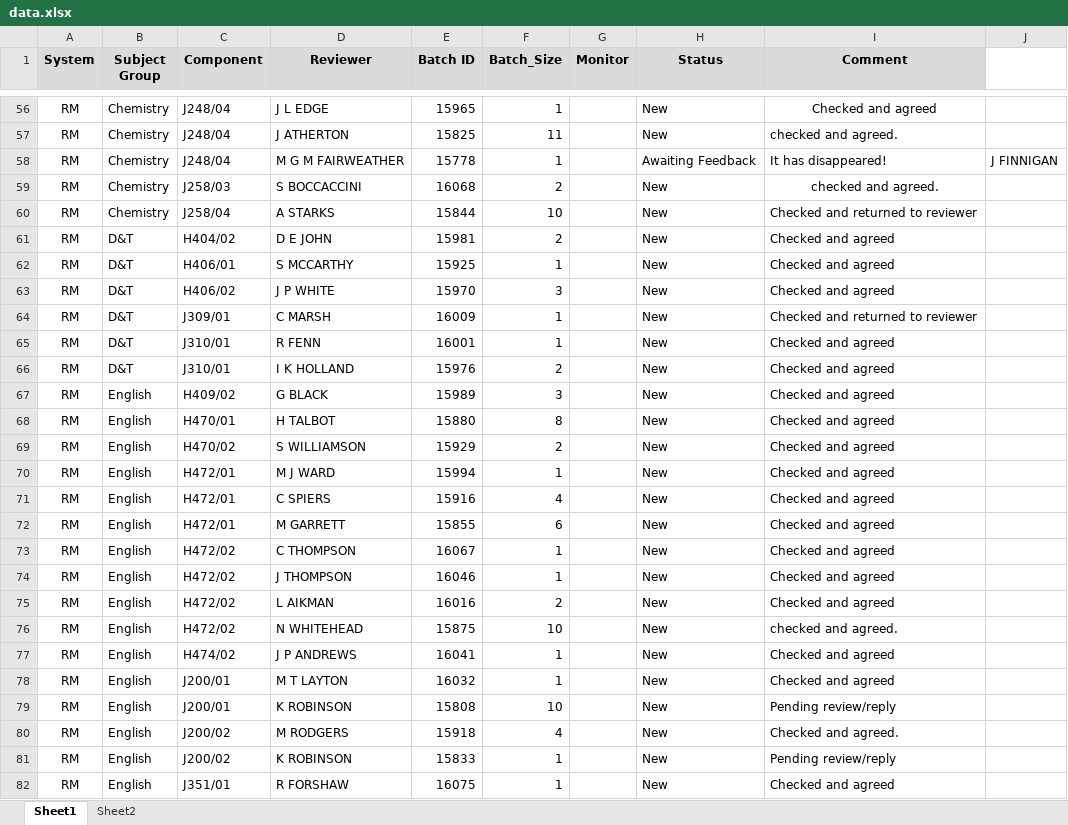
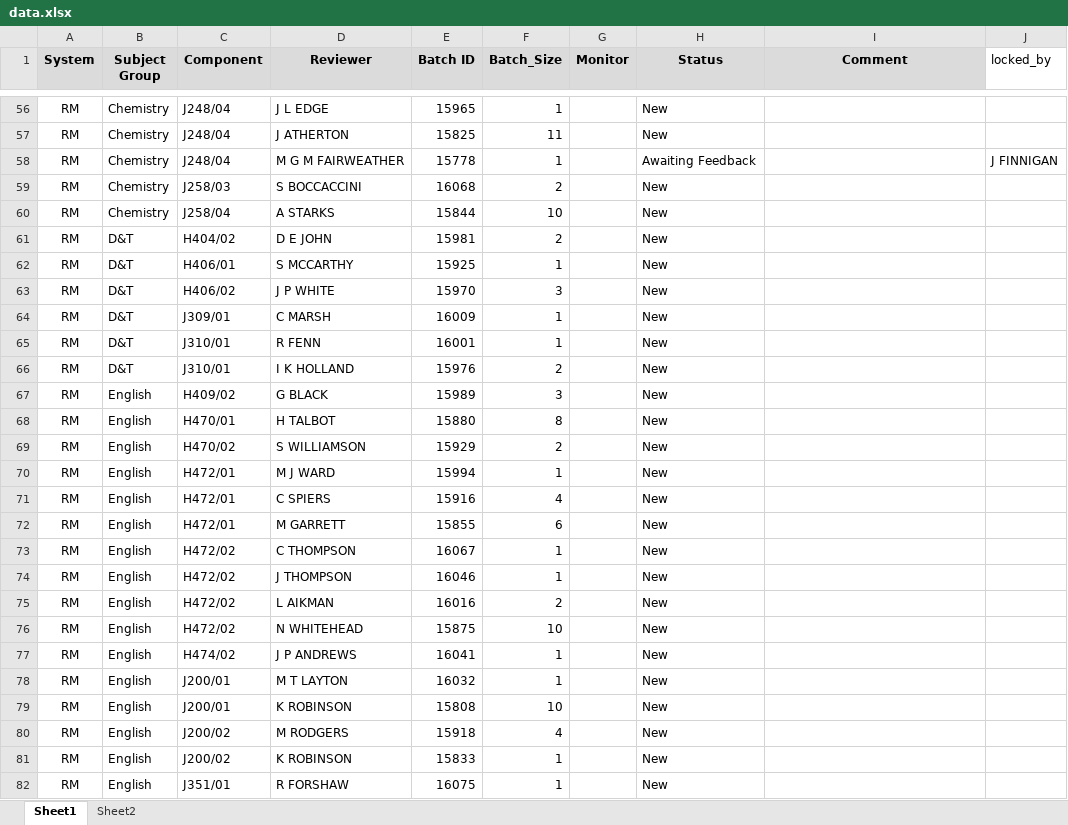
Before and after one commit to jayasooryantm/morning_allocation, an Excel workbook: files/input/data.xlsx, sheet Sheet1, drawn as a sheet; only a part is shown, gaps mark what is left out; values as stored, in another font and other column widths than the file's, no borders; conditional formats not drawn; the diff covers the shown part only; the diff names each change by its address in the sheet, - before the commit and + after, or states it on an @@ line.

```diff
--- a/files/input/data.xlsx (sheet Sheet1)
+++ b/files/input/data.xlsx (sheet Sheet1)
-J1: (empty)
+J1: locked_by
-I56 (Comment): Checked and agreed
+I56 (Comment): (empty)
-I57 (Comment): checked and agreed.
+I57 (Comment): (empty)
-I58 (Comment): It has disappeared!
+I58 (Comment): (empty)
-I59 (Comment): checked and agreed.
+I59 (Comment): (empty)
-I60 (Comment): Checked and returned to reviewer
+I60 (Comment): (empty)
-I61:I63 (Comment): Checked and agreed
+I61:I63 (Comment): (empty)
-I64 (Comment): Checked and returned to reviewer
+I64 (Comment): (empty)
-I65:I75 (Comment): Checked and agreed
+I65:I75 (Comment): (empty)
-I76 (Comment): checked and agreed.
+I76 (Comment): (empty)
-I77:I78 (Comment): Checked and agreed
+I77:I78 (Comment): (empty)
-I79 (Comment): Pending review/reply
+I79 (Comment): (empty)
-I80 (Comment): Checked and agreed.
+I80 (Comment): (empty)
-I81 (Comment): Pending review/reply
+I81 (Comment): (empty)
-I82 (Comment): Checked and agreed
+I82 (Comment): (empty)
```
Also changed, not shown: 92 edited cells elsewhere in this sheet, files/database/db_monitors.xlsx, 3 other files.
